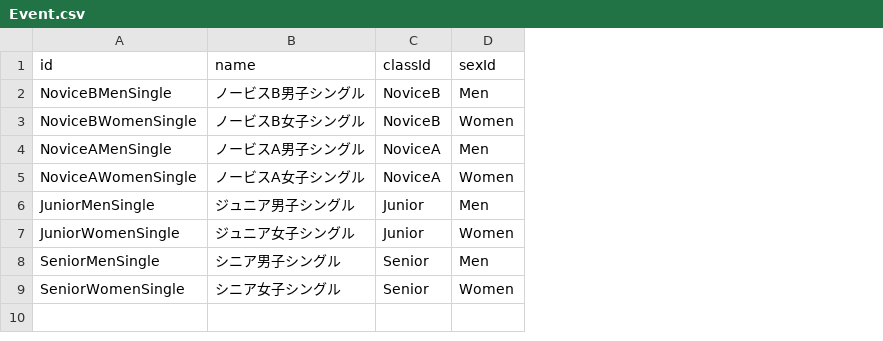
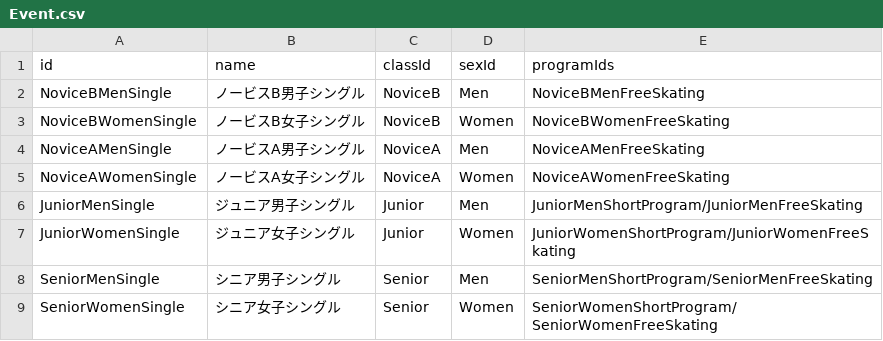
Before and after one commit to wlg-shinya/FigureSkateFrameworkForUnity, a CSV file: Fact/MasterData/2023-24/Event.csv, drawn as a sheet; the diff names each change by its address in the sheet, - before the commit and + after, or states it on an @@ line.

Commit message:
EventデータのprogramObjectsのcsv化。それに伴う各所の修正

```diff
--- a/Fact/MasterData/2023-24/Event.csv
+++ b/Fact/MasterData/2023-24/Event.csv
+column E (programIds), rows 2-9: NoviceBMenFreeSkating | NoviceBWomenFreeSkating | NoviceAMenFreeSkating | NoviceAWomenFreeSkating | JuniorMenShortProgram/JuniorMenFreeSkating | JuniorWomenShortProgram/JuniorWomenFreeSkating | SeniorMenShortProgram/SeniorMenFreeSkating | SeniorWomenShortProgram/SeniorWomenFreeSkating
```
Also changed, not shown: 15 other files.
